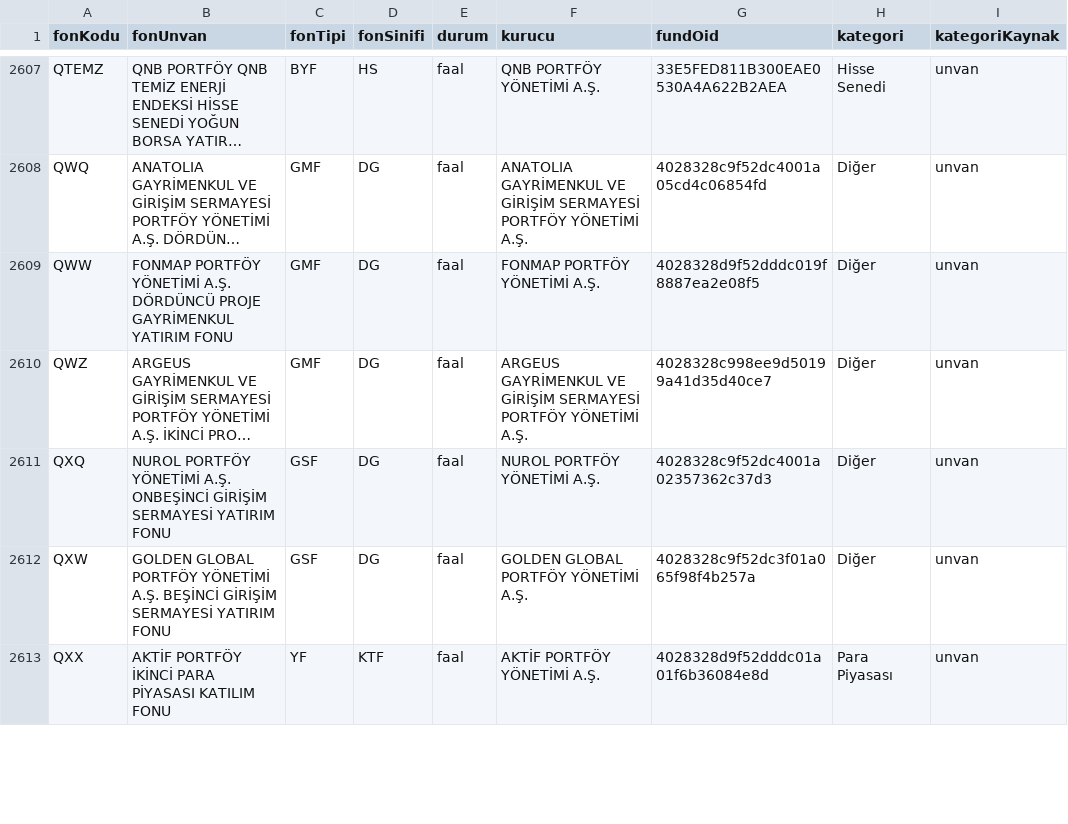
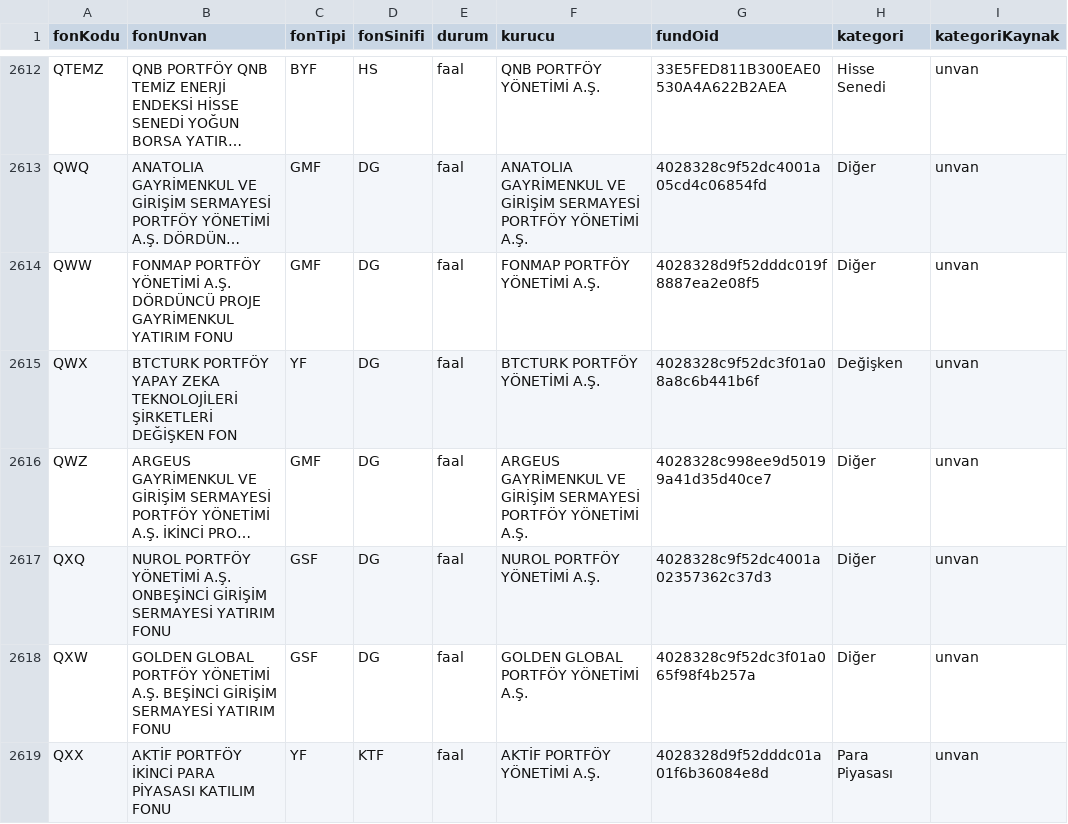
Before and after one commit to sercannnnn/fon-analiz-veri, a CSV file: veri/fon_kunye_kap.csv, drawn as a sheet; only a part is shown, gaps mark what is left out; long unchanged cells end in …; the diff covers the shown part only; the diff names each change by its address in the sheet, - before the commit and + after, or states it on an @@ line.

```diff
--- a/veri/fon_kunye_kap.csv
+++ b/veri/fon_kunye_kap.csv
+row 2615: QWX | BTCTURK PORTFÖY YAPAY ZEKA TEKNOLOJİLERİ ŞİRKETLERİ DEĞİŞKEN FON | YF | DG | faal | BTCTURK PORTFÖY YÖNETİMİ A.Ş. | 4028328c9f52dc3f01a08a8c6b441b6f | Değişken | unvan
```
Also changed, not shown: 12 added rows, 6 removed rows and 8 edited cells elsewhere in this file, veri/hisse_son_gunluk.csv, veri/kunye_tam.csv, 17 other files.
